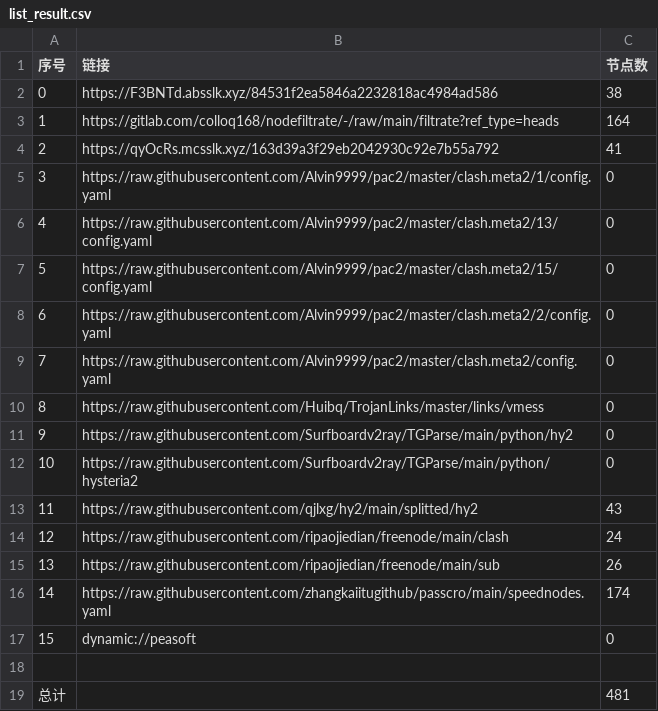
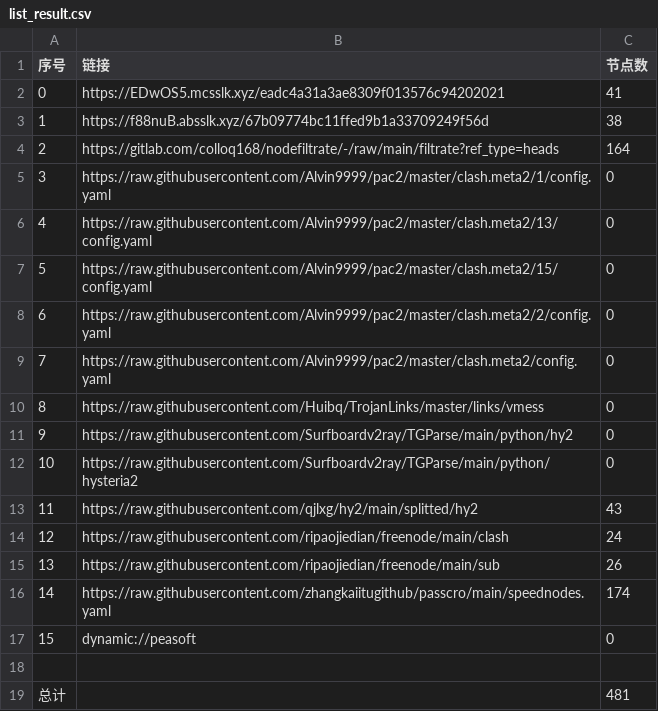
Before and after one commit to fgkhi/AutoMergePublicNodes, a CSV file: list_result.csv, drawn as a sheet; removed rows and columns are numbered as before the commit, all else as after; the diff names each change by its address in the sheet, - before the commit and + after, or states it on an @@ line.

```diff
--- a/list_result.csv
+++ b/list_result.csv
+row 2: 0 | https://EDwOS5.mcsslk.xyz/eadc4a31a3ae8309f013576c94202021 | 41
@@ column A (序号) renumbered between rows 3 and 4 @@
-B3 (链接): https://F3BNTd.absslk.xyz/84531f2ea5846a2232818ac4984ad586
+B3 (链接): https://f88nuB.absslk.xyz/67b09774bc11ffed9b1a33709249f56d
-row 4: 2 | https://qyOcRs.mcsslk.xyz/163d39a3f29eb2042930c92e7b55a792 | 41
```
Also changed, not shown: 28 other files.
